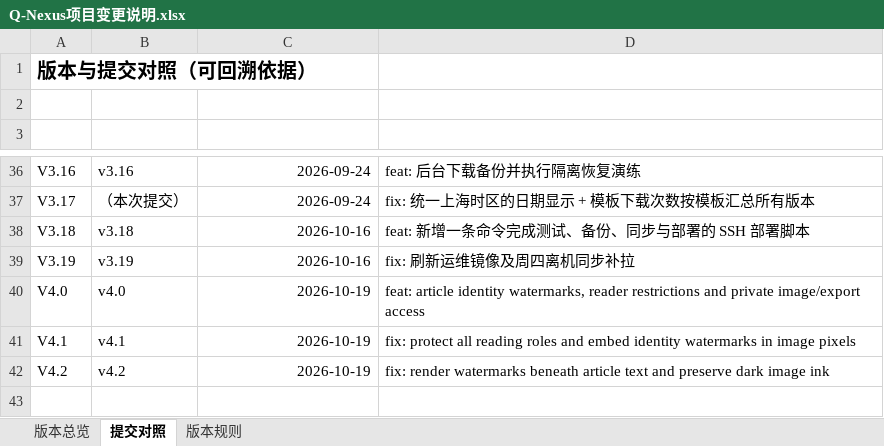
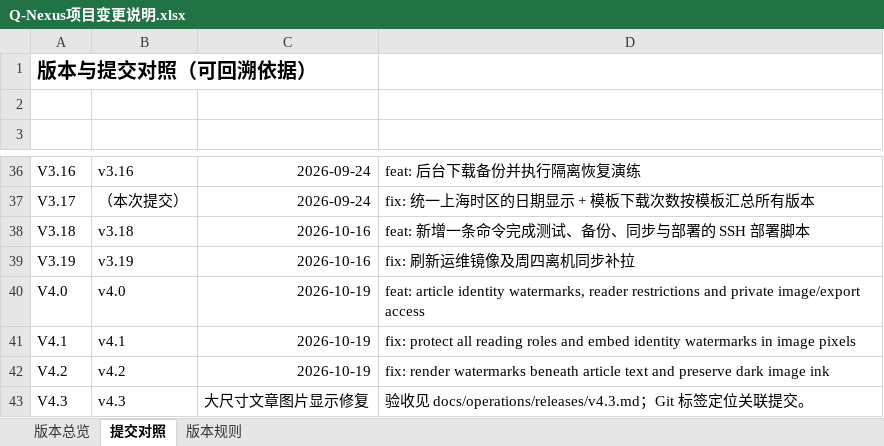
Before and after one commit to profundity-max/quality-homepage, an Excel workbook: Q-Nexus项目变更说明.xlsx, sheet 提交对照, drawn as a sheet; only a part is shown, gaps mark what is left out; values as stored, in another font and other column widths than the file's, no borders; the diff names each change by its address in the sheet, - before the commit and + after, or states it on an @@ line.

```diff
--- a/Q-Nexus项目变更说明.xlsx (sheet 提交对照)
+++ b/Q-Nexus项目变更说明.xlsx (sheet 提交对照)
+row 43: V4.3 | v4.3 | 大尺寸文章图片显示修复 | 验收见 docs/operations/releases/v4.3.md；Git 标签定位关联提交。
```
Also changed, not shown: sheet 版本总览, 6 other files.
